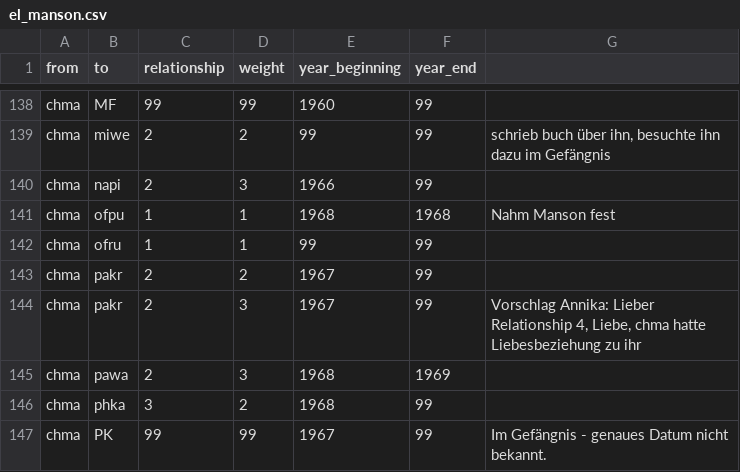
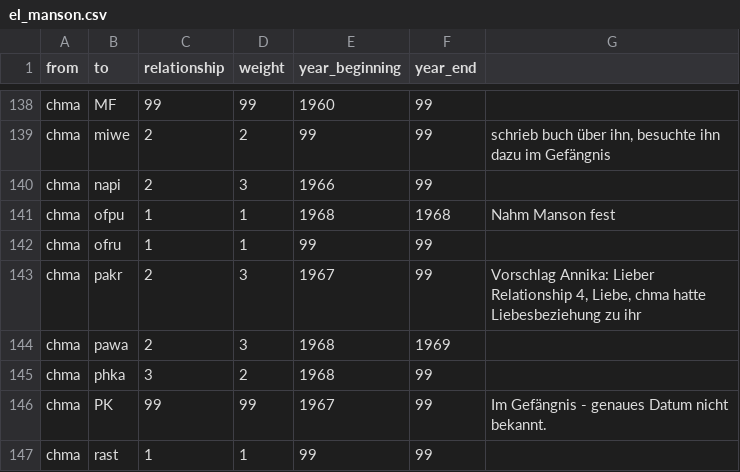
Before and after one commit to thomas5nolte/Manson, a CSV file: el_manson.csv, drawn as a sheet; only a part is shown, gaps mark what is left out; the shorter side is filled out with more unchanged rows.

Commit message:
Update el_manson.csv

```diff
--- a/el_manson.csv
+++ b/el_manson.csv
@@ -142,3 +142,2 @@ chma,ofpu,1,1,1968,1968,Nahm Manson fest
 chma,ofru,1,1,99,99,
-chma,pakr,2,2,1967,99,
 chma,pakr,2,3,1967,99,"Vorschlag Annika: Lieber Relationship 4, Liebe, chma hatte Liebesbeziehung zu ihr"
```
